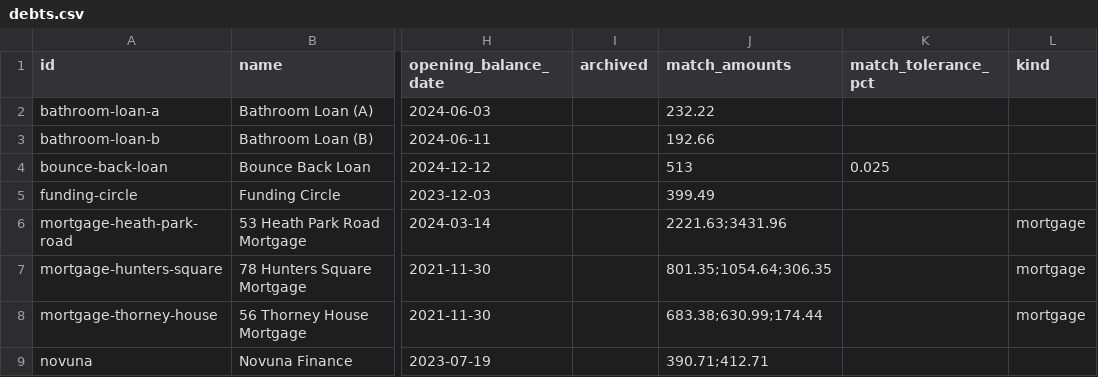
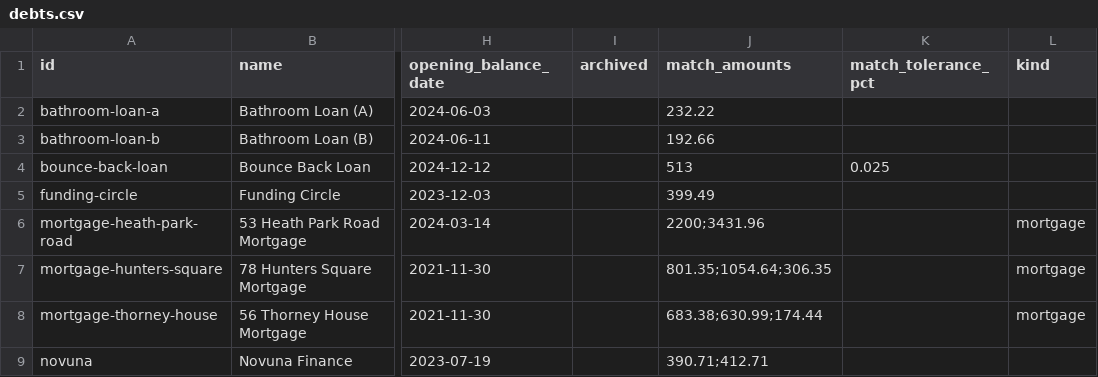
Before and after one commit to morrisondavid/finance-app, a CSV file: debts/debts.csv, drawn as a sheet; only a part is shown, gaps mark what is left out; the diff names each change by its address in the sheet, - before the commit and + after, or states it on an @@ line.

```diff
--- a/debts/debts.csv
+++ b/debts/debts.csv
-J6 (match_amounts): 2221.63;3431.96
+J6 (match_amounts): 2200;3431.96
```
Also changed, not shown: deadlines/deadlines.csv, obligations/obligations-seed.csv, 44 other files.
